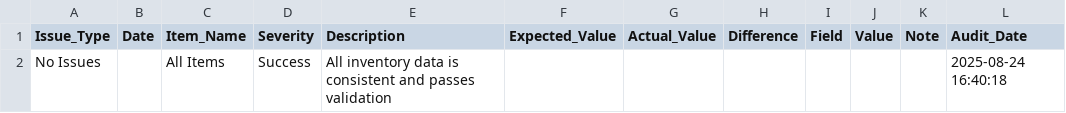
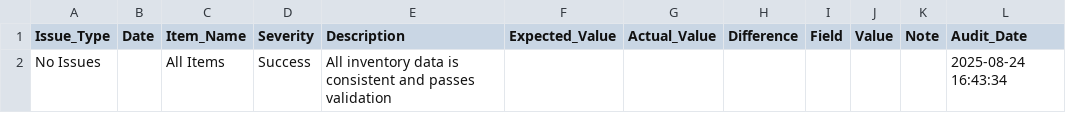
Before and after one commit to k1monfared/cafe_manager, a CSV file: data/audit_results.csv, drawn as a sheet.

```diff
--- a/data/audit_results.csv
+++ b/data/audit_results.csv
@@ -1,2 +1,2 @@
 Issue_Type,Date,Item_Name,Severity,Description,Expected_Value,Actual_Value,Difference,Field,Value,Note,Audit_Date
-No Issues,,All Items,Success,All inventory data is consistent and passes validation,,,,,,,2025-08-24 16:40:18
+No Issues,,All Items,Success,All inventory data is consistent and passes validation,,,,,,,2025-08-24 16:43:34
```
Also changed, not shown: data/forecast_results.csv, data/recommendations.csv.
